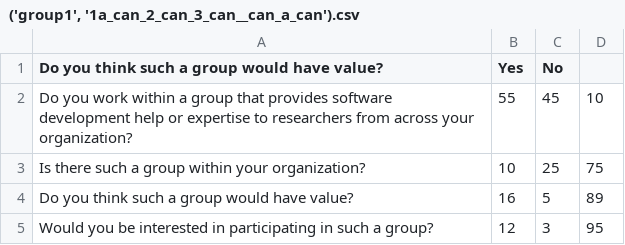
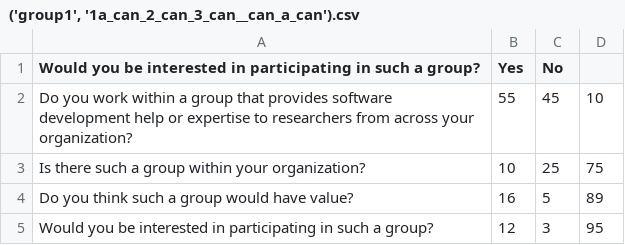
Before and after one commit to rse-aunz/international-survey, a CSV file: analysis/2017/can/output/('group1', '1a_can_2_can_3_can__can_a_can').csv, drawn as a sheet.

```diff
--- a/analysis/2017/can/output/('group1', '1a_can_2_can_3_can__can_a_can').csv
+++ b/analysis/2017/can/output/('group1', '1a_can_2_can_3_can__can_a_can').csv
@@ -1,2 +1,2 @@
-Do you think such a group would have value?,Yes,No,
+Would you be interested in participating in such a group?,Yes,No,
  Do you work within a group that provides software development help or expertise to researchers from across your organization?,55,45,10
```
Also changed, not shown: analysis/2017/can/data/public_data.csv, analysis/2017/can/output/('open', '4_can_5_can').csv, 27 other files.
